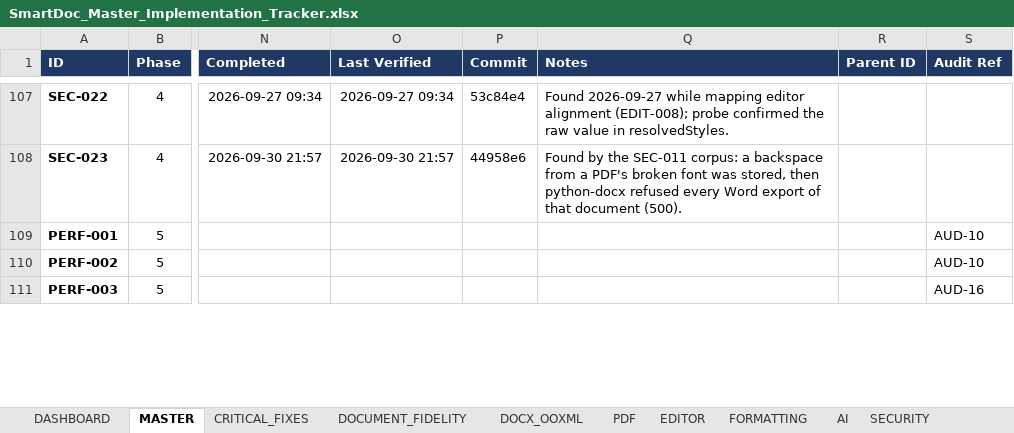
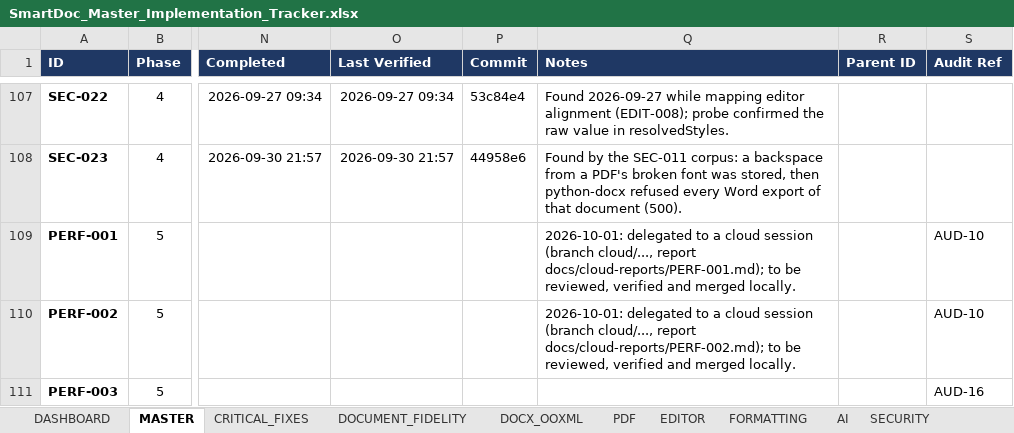
Before and after one commit to Drajeto07/claude, an Excel workbook: SmartDoc_Master_Implementation_Tracker.xlsx, sheet MASTER, drawn as a sheet; only a part is shown, gaps mark what is left out; values as stored, in another font and other column widths than the file's, no borders; conditional formats not drawn; the diff covers the shown part only; the diff names each change by its address in the sheet, - before the commit and + after, or states it on an @@ line.

```diff
--- a/SmartDoc_Master_Implementation_Tracker.xlsx (sheet MASTER)
+++ b/SmartDoc_Master_Implementation_Tracker.xlsx (sheet MASTER)
-Q109 (Notes): (empty)
+Q109 (Notes): 2026-10-01: delegated to a cloud session (branch cloud/..., report docs/cloud-reports/PERF-001.md); to be reviewed, verified and merged locally.
-Q110 (Notes): (empty)
+Q110 (Notes): 2026-10-01: delegated to a cloud session (branch cloud/..., report docs/cloud-reports/PERF-002.md); to be reviewed, verified and merged locally.
```
Also changed, not shown: 8 edited cells elsewhere in this sheet, sheet DASHBOARD, sheet TESTING, sheet SESSION_STATE, sheet CHANGE_LOG, sheet SECURITY, sheet PERFORMANCE, 2 more sheets, formulas that keep their value, 5 other files.
